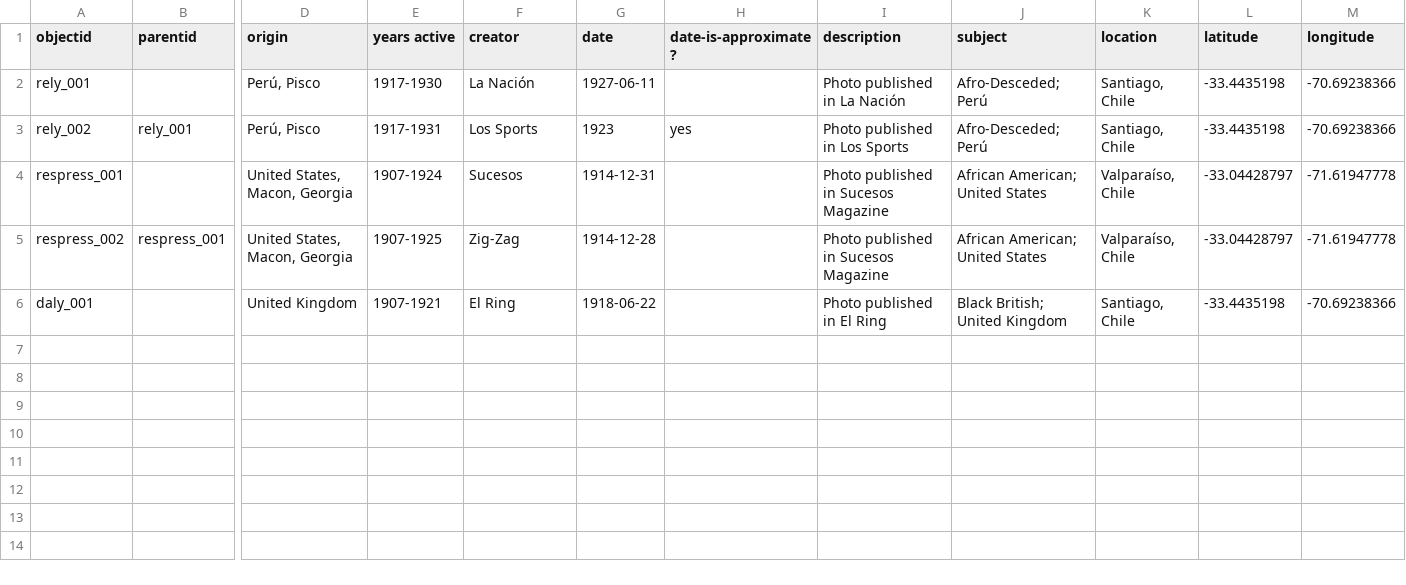
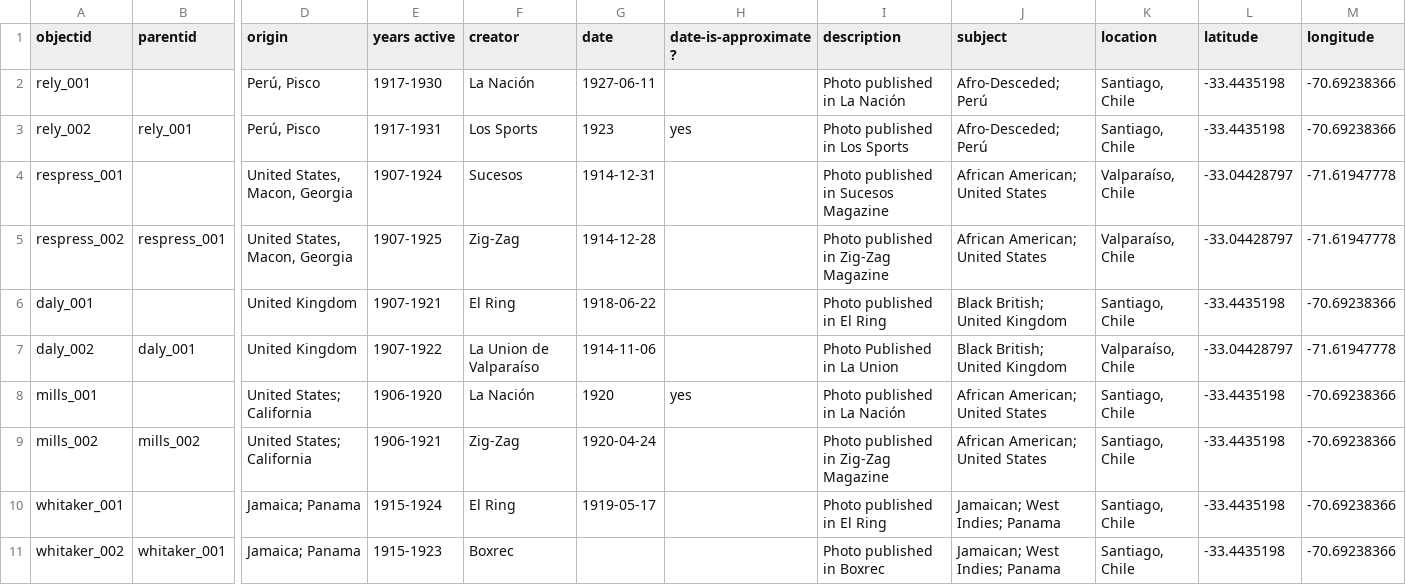
Before and after one commit to hernanzo/demo-repo-collection-builder, a CSV file: _data/demo-compoundobjects-metadata.csv, drawn as a sheet; only a part is shown, gaps mark what is left out; rows hold the shown columns only; the diff names each change by its address in the sheet, - before the commit and + after, or states it on an @@ line.

Commit message:
Update demo-compoundobjects-metadata.csv

```diff
--- a/_data/demo-compoundobjects-metadata.csv
+++ b/_data/demo-compoundobjects-metadata.csv
-I5 (description): Photo published in Sucesos Magazine
+I5 (description): Photo published in Zig-Zag Magazine
+row 7: daly_002 | daly_001 | United Kingdom | 1907-1922 | La Union de Valparaíso | 1914-11-06 |  | Photo Published in La Union | Black British; United Kingdom | Valparaíso, Chile | -33.04428797 | -71.61947778
+row 8: mills_001 |  | United States; California | 1906-1920 | La Nación | 1920 | yes | Photo published in La Nación | African American; United States | Santiago, Chile | -33.4435198 | -70.69238366
+row 9: mills_002 | mills_002 | United States; California | 1906-1921 | Zig-Zag | 1920-04-24 |  | Photo published in Zig-Zag Magazine | African American; United States | Santiago, Chile | -33.4435198 | -70.69238366
+row 10: whitaker_001 |  | Jamaica; Panama | 1915-1924 | El Ring | 1919-05-17 |  | Photo published in El Ring | Jamaican; West Indies; Panama | Santiago, Chile | -33.4435198 | -70.69238366
+row 11: whitaker_002 | whitaker_001 | Jamaica; Panama | 1915-1923 | Boxrec |  |  | Photo published in Boxrec | Jamaican; West Indies; Panama | Santiago, Chile | -33.4435198 | -70.69238366
```
